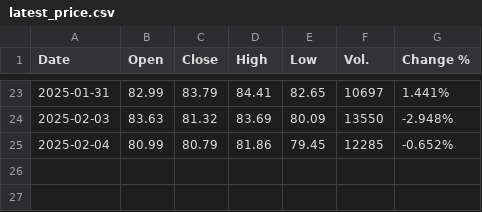
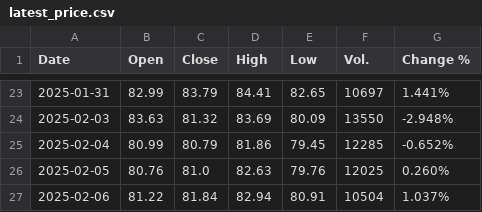
Before and after one commit to story000/Aerthos_frontend, a CSV file: public/data/latest_price.csv, drawn as a sheet; only a part is shown, gaps mark what is left out; the diff names each change by its address in the sheet, - before the commit and + after, or states it on an @@ line.

Commit message:
data

```diff
--- a/public/data/latest_price.csv
+++ b/public/data/latest_price.csv
+row 26: 2025-02-05 | 80.76 | 81.0 | 82.63 | 79.76 | 12025 | 0.260%
+row 27: 2025-02-06 | 81.22 | 81.84 | 82.94 | 80.91 | 10504 | 1.037%
```
Also changed, not shown: public/pics/signals.csv, 3 other files.
